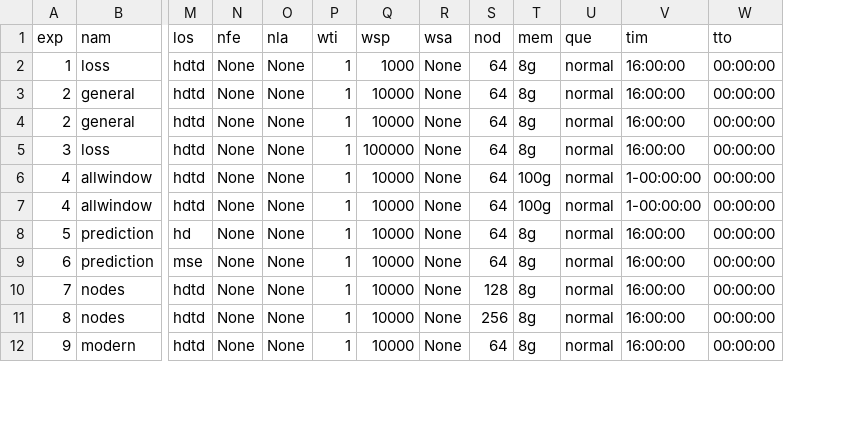
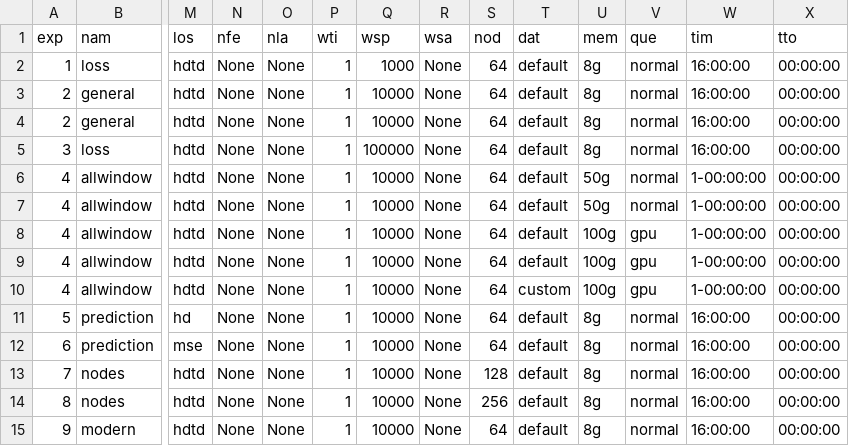
Before and after one commit to MoiColl/spaceNNtime, a CSV file: files/experiments_AADR.csv, drawn as a sheet; only a part is shown, gaps mark what is left out; addresses are those after the commit; rows hold the shown columns only; the diff names each change by its address in the sheet, - before the commit and + after, or states it on an @@ line.

Commit message:
au: new data

```diff
--- a/files/experiments_AADR.csv
+++ b/files/experiments_AADR.csv
+column T (dat), rows 2-7: all default; rows 11-15: all default
-U6:U7 (mem): 100g
+U6:U7 (mem): 50g
+row 8: 4 | allwindow | hdtd | None | None | 1 | 10000 | None | 64 | default | 100g | gpu | 1-00:00:00 | 00:00:00
+row 9: 4 | allwindow | hdtd | None | None | 1 | 10000 | None | 64 | default | 100g | gpu | 1-00:00:00 | 00:00:00
+row 10: 4 | allwindow | hdtd | None | None | 1 | 10000 | None | 64 | custom | 100g | gpu | 1-00:00:00 | 00:00:00
```
Also changed, not shown: files/experiments.csv, 33 other files.
